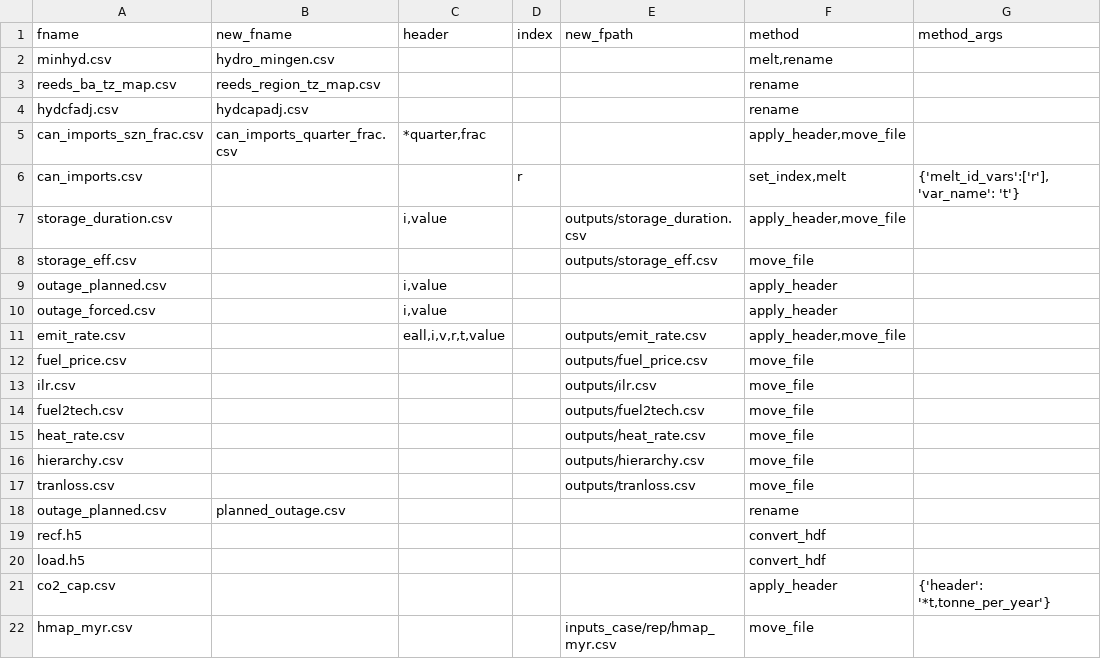
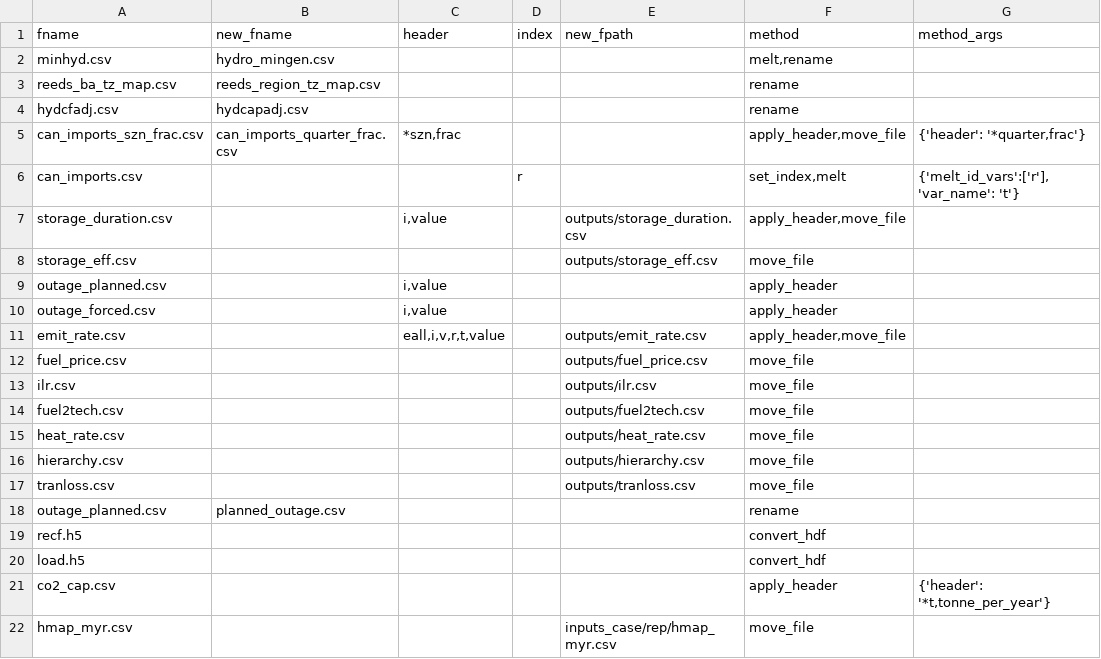
Before and after one commit to NREL/R2X, a CSV file: src/r2x/upgrader/file_tracker.csv, drawn as a sheet.

Commit message:
can_imports_szn_frac: fix columns
Signed-off-by: Patrick Brown <25125211+patrickbrown4@users.noreply.github.com>

```diff
--- a/src/r2x/upgrader/file_tracker.csv
+++ b/src/r2x/upgrader/file_tracker.csv
@@ -4,3 +4,3 @@ reeds_ba_tz_map.csv,reeds_region_tz_map.csv,,,,rename,
 hydcfadj.csv,hydcapadj.csv,,,,rename,
-can_imports_szn_frac.csv,can_imports_quarter_frac.csv,"*quarter,frac",,,"apply_header,move_file",
+can_imports_szn_frac.csv,can_imports_quarter_frac.csv,"*szn,frac",,,"apply_header,move_file","{'header': '*quarter,frac'}"
 can_imports.csv,,,r,,"set_index,melt","{'melt_id_vars':['r'], 'var_name': 't'}"
```
